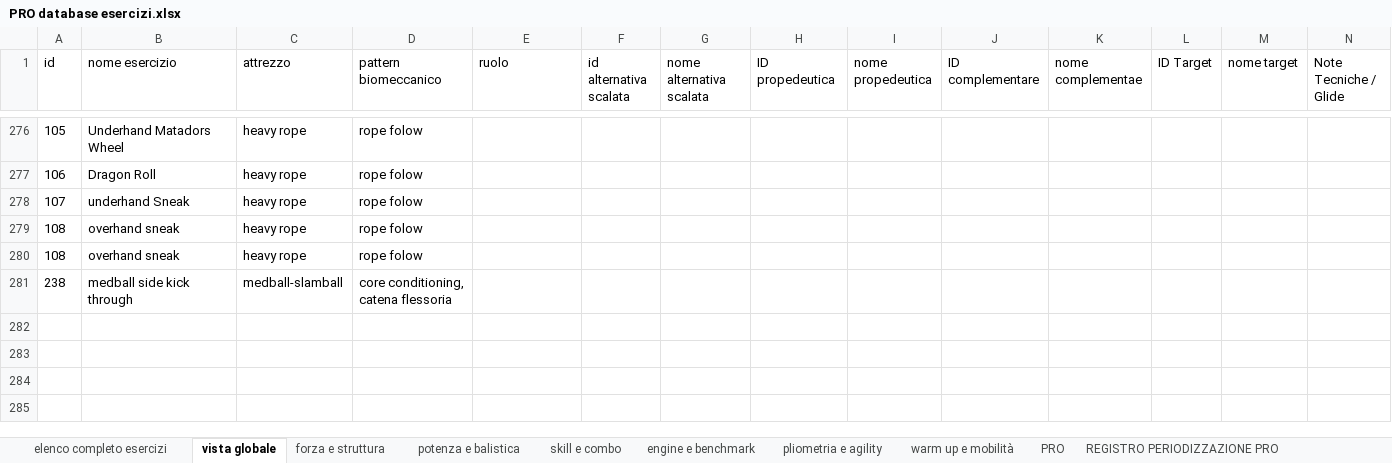
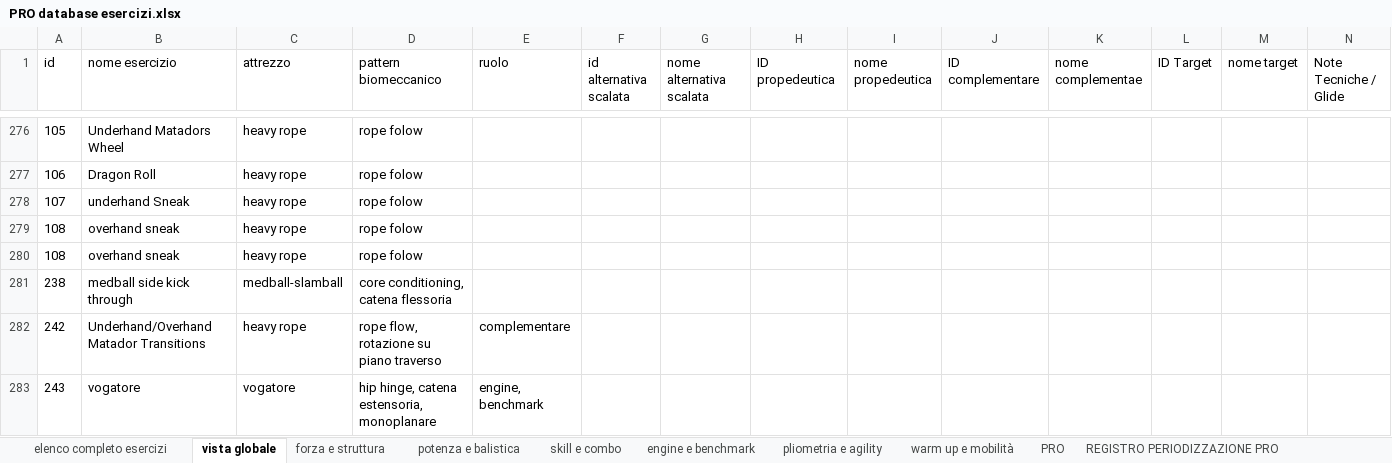
Before and after one commit to firenzepersonaltrainer-droid/Area46_App, an Excel workbook: PRO database esercizi.xlsx, sheet vista globale, drawn as a sheet; only a part is shown, gaps mark what is left out; values as stored, in another font and other column widths than the file's, no borders; rows hold the shown columns only; the diff names each change by its address in the sheet, - before the commit and + after, or states it on an @@ line.

```diff
--- a/PRO database esercizi.xlsx (sheet vista globale)
+++ b/PRO database esercizi.xlsx (sheet vista globale)
+row 282: 242 | Underhand/Overhand Matador Transitions | heavy rope | rope flow, rotazione su piano traverso | complementare
+row 283: 243 | vogatore | vogatore | hip hinge, catena estensoria, monoplanare | engine, benchmark
```
Also changed, not shown: sheet PRO, sheet elenco completo esercizi, sheet REGISTRO PERIODIZZAZIONE PRO, sheet skill e combo, sheet engine e benchmark, database esercizi Lab.xlsx, 8 other files.
